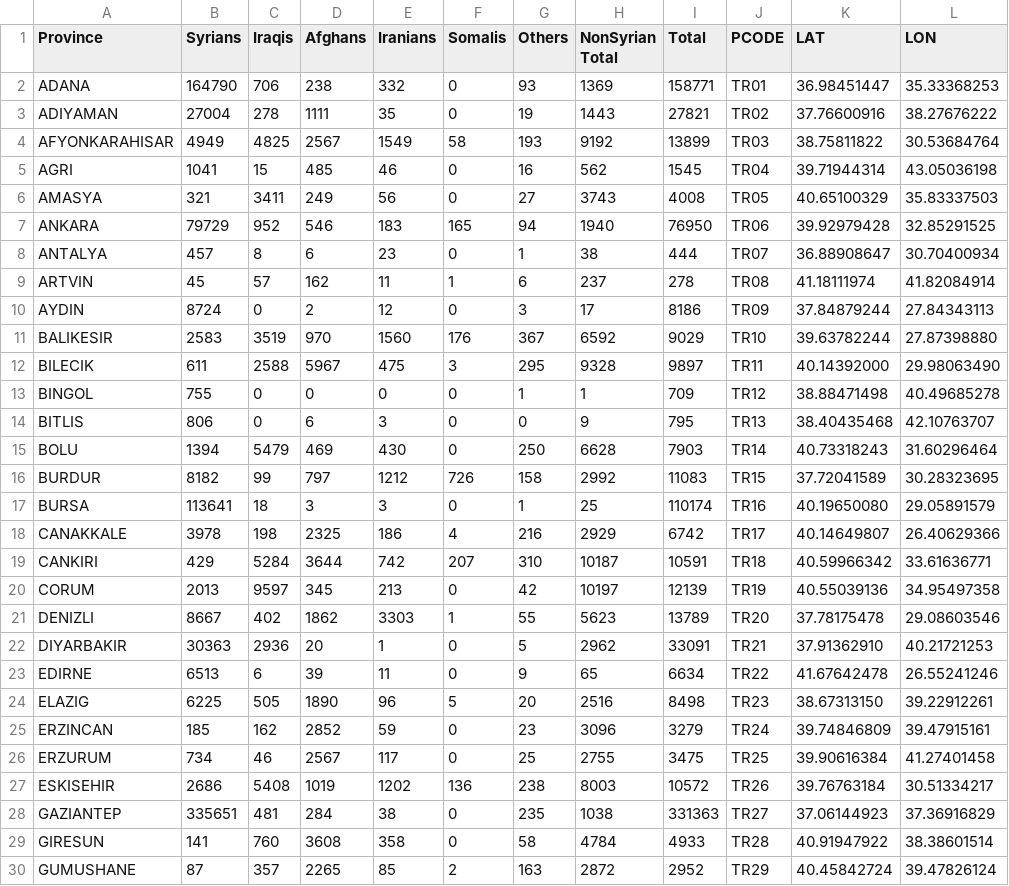
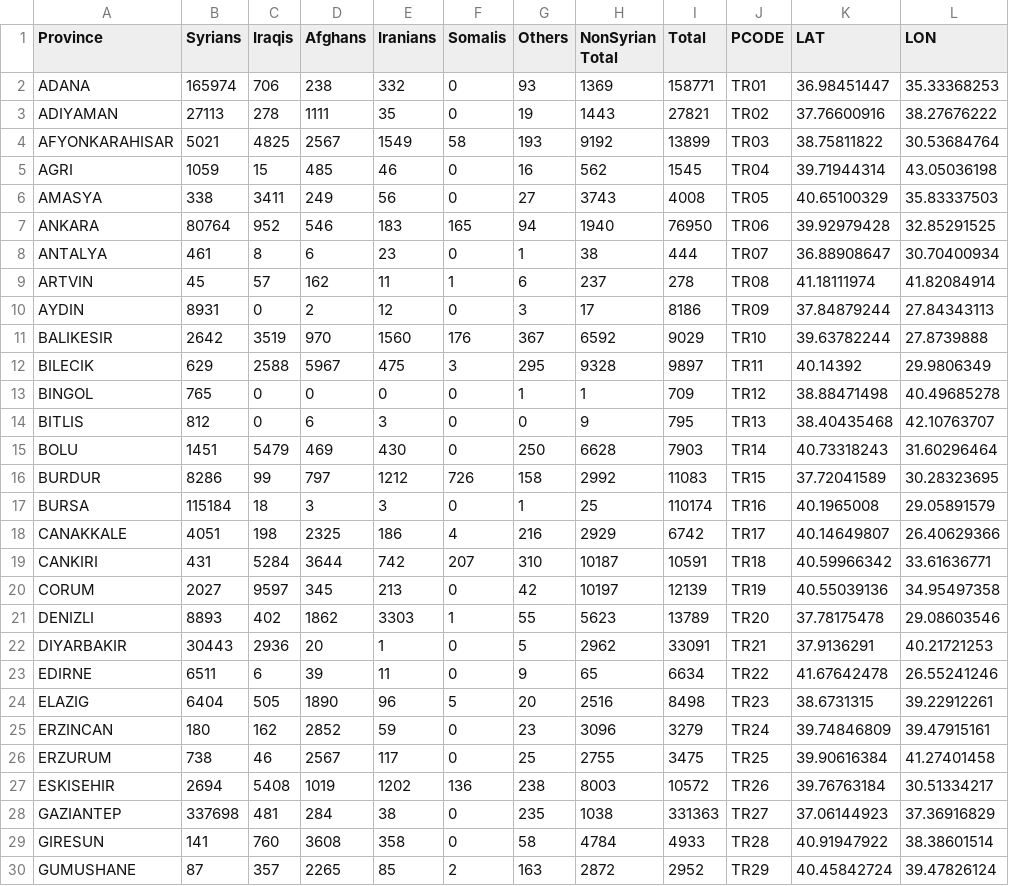
Before and after one commit to lombie/Data-for-Tools, a CSV file: Spreadsheets/Persons_of_Concern.csv, drawn as a sheet; only a part is shown; the diff covers the shown part only.

Commit message:
Update Persons_of_Concern.csv

```diff
--- a/Spreadsheets/Persons_of_Concern.csv
+++ b/Spreadsheets/Persons_of_Concern.csv
@@ -1,29 +1,29 @@
 Province,Syrians,Iraqis,Afghans,Iranians,Somalis,Others,NonSyrian Total,Total,PCODE,LAT,LON
-ADANA,164790,706,238,332,0,93,1369,158771,TR01,36.98451447,35.33368253
-ADIYAMAN,27004,278,1111,35,0,19,1443,27821,TR02,37.76600916,38.27676222
-AFYONKARAHISAR,4949,4825,2567,1549,58,193,9192,13899,TR03,38.75811822,30.53684764
-AGRI,1041,15,485,46,0,16,562,1545,TR04,39.71944314,43.05036198
-AMASYA,321,3411,249,56,0,27,3743,4008,TR05,40.65100329,35.83337503
-ANKARA,79729,952,546,183,165,94,1940,76950,TR06,39.92979428,32.85291525
-ANTALYA,457,8,6,23,0,1,38,444,TR07,36.88908647,30.70400934
+ADANA,165974,706,238,332,0,93,1369,158771,TR01,36.98451447,35.33368253
+ADIYAMAN,27113,278,1111,35,0,19,1443,27821,TR02,37.76600916,38.27676222
+AFYONKARAHISAR,5021,4825,2567,1549,58,193,9192,13899,TR03,38.75811822,30.53684764
+AGRI,1059,15,485,46,0,16,562,1545,TR04,39.71944314,43.05036198
+AMASYA,338,3411,249,56,0,27,3743,4008,TR05,40.65100329,35.83337503
+ANKARA,80764,952,546,183,165,94,1940,76950,TR06,39.92979428,32.85291525
+ANTALYA,461,8,6,23,0,1,38,444,TR07,36.88908647,30.70400934
 ARTVIN,45,57,162,11,1,6,237,278,TR08,41.18111974,41.82084914
-AYDIN,8724,0,2,12,0,3,17,8186,TR09,37.84879244,27.84343113
-BALIKESIR,2583,3519,970,1560,176,367,6592,9029,TR10,39.63782244,27.87398880
-BILECIK,611,2588,5967,475,3,295,9328,9897,TR11,40.14392000,29.98063490
-BINGOL,755,0,0,0,0,1,1,709,TR12,38.88471498,40.49685278
-BITLIS,806,0,6,3,0,0,9,795,TR13,38.40435468,42.10763707
-BOLU,1394,5479,469,430,0,250,6628,7903,TR14,40.73318243,31.60296464
-BURDUR,8182,99,797,1212,726,158,2992,11083,TR15,37.72041589,30.28323695
-BURSA,113641,18,3,3,0,1,25,110174,TR16,40.19650080,29.05891579
-CANAKKALE,3978,198,2325,186,4,216,2929,6742,TR17,40.14649807,26.40629366
-CANKIRI,429,5284,3644,742,207,310,10187,10591,TR18,40.59966342,33.61636771
-CORUM,2013,9597,345,213,0,42,10197,12139,TR19,40.55039136,34.95497358
-DENIZLI,8667,402,1862,3303,1,55,5623,13789,TR20,37.78175478,29.08603546
-DIYARBAKIR,30363,2936,20,1,0,5,2962,33091,TR21,37.91362910,40.21721253
-EDIRNE,6513,6,39,11,0,9,65,6634,TR22,41.67642478,26.55241246
-ELAZIG,6225,505,1890,96,5,20,2516,8498,TR23,38.67313150,39.22912261
-ERZINCAN,185,162,2852,59,0,23,3096,3279,TR24,39.74846809,39.47915161
-ERZURUM,734,46,2567,117,0,25,2755,3475,TR25,39.90616384,41.27401458
-ESKISEHIR,2686,5408,1019,1202,136,238,8003,10572,TR26,39.76763184,30.51334217
-GAZIANTEP,335651,481,284,38,0,235,1038,331363,TR27,37.06144923,37.36916829
+AYDIN,8931,0,2,12,0,3,17,8186,TR09,37.84879244,27.84343113
+BALIKESIR,2642,3519,970,1560,176,367,6592,9029,TR10,39.63782244,27.8739888
+BILECIK,629,2588,5967,475,3,295,9328,9897,TR11,40.14392,29.9806349
+BINGOL,765,0,0,0,0,1,1,709,TR12,38.88471498,40.49685278
+BITLIS,812,0,6,3,0,0,9,795,TR13,38.40435468,42.10763707
+BOLU,1451,5479,469,430,0,250,6628,7903,TR14,40.73318243,31.60296464
+BURDUR,8286,99,797,1212,726,158,2992,11083,TR15,37.72041589,30.28323695
+BURSA,115184,18,3,3,0,1,25,110174,TR16,40.1965008,29.05891579
+CANAKKALE,4051,198,2325,186,4,216,2929,6742,TR17,40.14649807,26.40629366
+CANKIRI,431,5284,3644,742,207,310,10187,10591,TR18,40.59966342,33.61636771
+CORUM,2027,9597,345,213,0,42,10197,12139,TR19,40.55039136,34.95497358
+DENIZLI,8893,402,1862,3303,1,55,5623,13789,TR20,37.78175478,29.08603546
+DIYARBAKIR,30443,2936,20,1,0,5,2962,33091,TR21,37.9136291,40.21721253
+EDIRNE,6511,6,39,11,0,9,65,6634,TR22,41.67642478,26.55241246
+ELAZIG,6404,505,1890,96,5,20,2516,8498,TR23,38.6731315,39.22912261
+ERZINCAN,180,162,2852,59,0,23,3096,3279,TR24,39.74846809,39.47915161
+ERZURUM,738,46,2567,117,0,25,2755,3475,TR25,39.90616384,41.27401458
+ESKISEHIR,2694,5408,1019,1202,136,238,8003,10572,TR26,39.76763184,30.51334217
+GAZIANTEP,337698,481,284,38,0,235,1038,331363,TR27,37.06144923,37.36916829
 GIRESUN,141,760,3608,358,0,58,4784,4933,TR28,40.91947922,38.38601514
```
Also changed, not shown: 55 edited cells elsewhere in this file.
